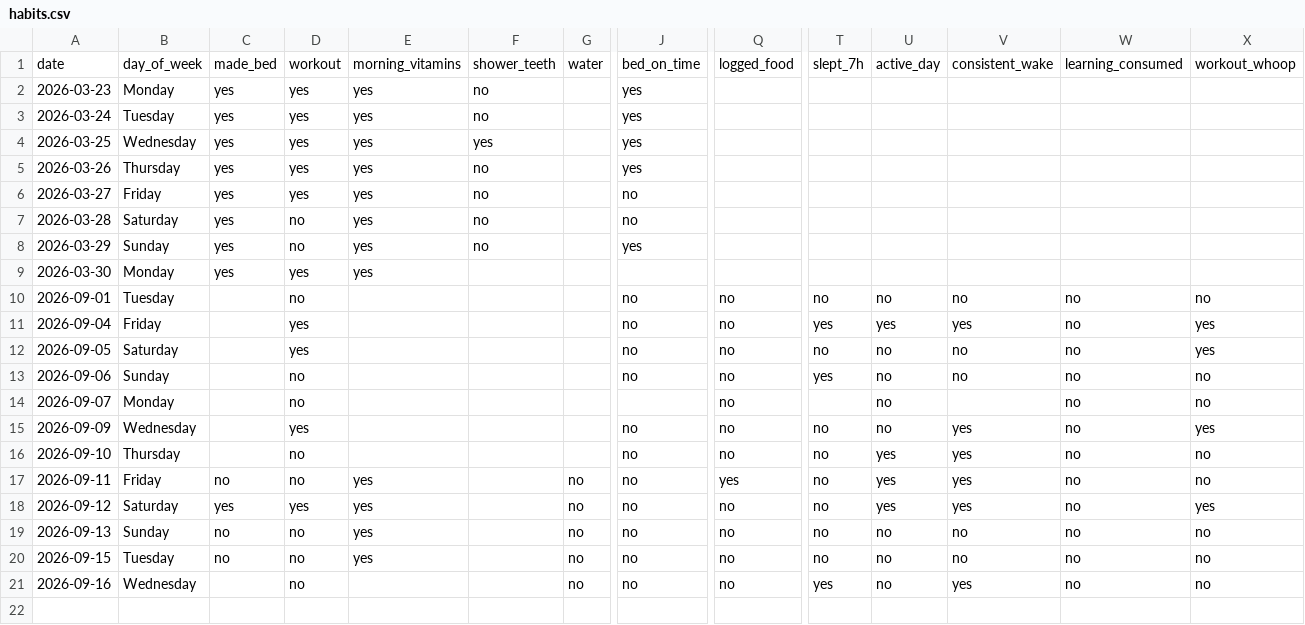
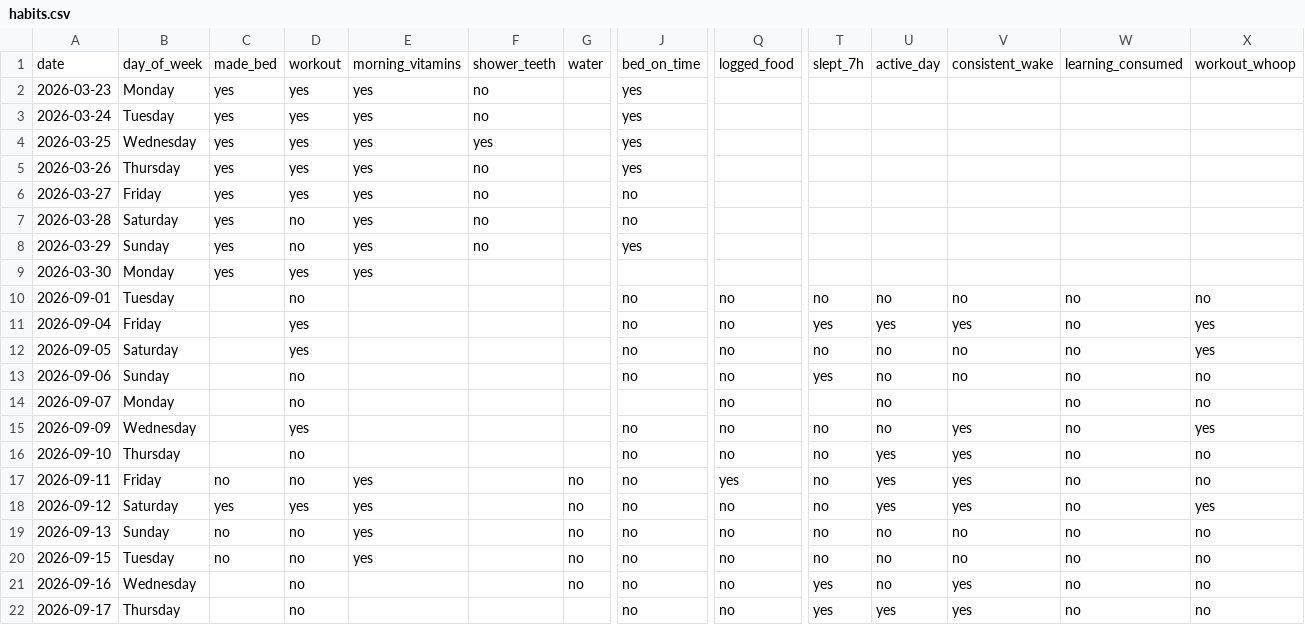
Before and after one commit to auckiefenstermacher19-cmd/Health-Tracker, a CSV file: habits.csv, drawn as a sheet; only a part is shown, gaps mark what is left out; rows hold the shown columns only; the diff names each change by its address in the sheet, - before the commit and + after, or states it on an @@ line.

Commit message:
habits: log through 2026-09-17

```diff
--- a/habits.csv
+++ b/habits.csv
+row 22: 2026-09-17 | Thursday |  | no |  |  |  | no | no | yes | yes | yes | no | no
```
Also changed, not shown: 1 other file.
